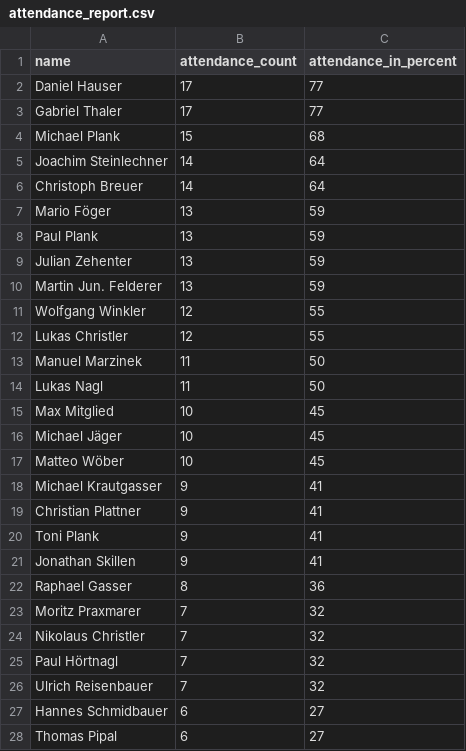
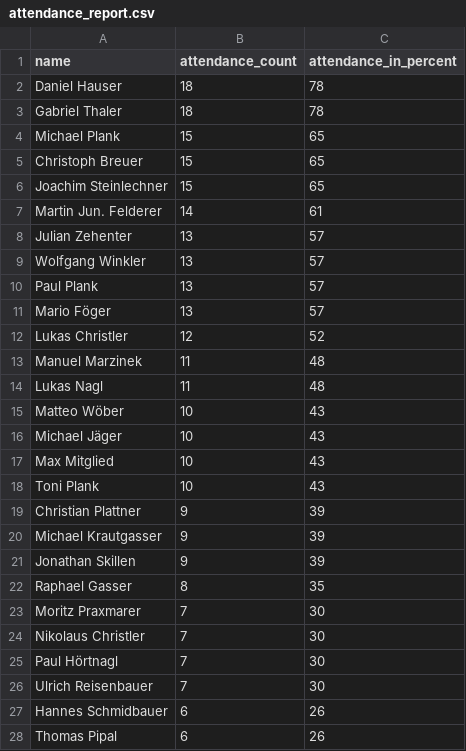
Before and after one commit to dugi42/hct.github.io, a CSV file: public/attendance_report.csv, drawn as a sheet; only a part is shown; the diff covers the shown part only.

```diff
--- a/public/attendance_report.csv
+++ b/public/attendance_report.csv
@@ -1,28 +1,28 @@
 name,attendance_count,attendance_in_percent
-Daniel Hauser,17,77
-Gabriel Thaler,17,77
-Michael Plank,15,68
-Joachim Steinlechner,14,64
-Christoph Breuer,14,64
-Mario Föger,13,59
-Paul Plank,13,59
-Julian Zehenter,13,59
-Martin Jun. Felderer,13,59
-Wolfgang Winkler,12,55
-Lukas Christler,12,55
-Manuel Marzinek,11,50
-Lukas Nagl,11,50
-Max Mitglied,10,45
-Michael Jäger,10,45
-Matteo Wöber,10,45
-Michael Krautgasser,9,41
-Christian Plattner,9,41
-Toni Plank,9,41
-Jonathan Skillen,9,41
-Raphael Gasser,8,36
-Moritz Praxmarer,7,32
-Nikolaus Christler,7,32
-Paul Hörtnagl,7,32
-Ulrich Reisenbauer,7,32
-Hannes Schmidbauer,6,27
-Thomas Pipal,6,27
+Daniel Hauser,18,78
+Gabriel Thaler,18,78
+Michael Plank,15,65
+Christoph Breuer,15,65
+Joachim Steinlechner,15,65
+Martin Jun. Felderer,14,61
+Julian Zehenter,13,57
+Wolfgang Winkler,13,57
+Paul Plank,13,57
+Mario Föger,13,57
+Lukas Christler,12,52
+Manuel Marzinek,11,48
+Lukas Nagl,11,48
+Matteo Wöber,10,43
+Michael Jäger,10,43
+Max Mitglied,10,43
+Toni Plank,10,43
+Christian Plattner,9,39
+Michael Krautgasser,9,39
+Jonathan Skillen,9,39
+Raphael Gasser,8,35
+Moritz Praxmarer,7,30
+Nikolaus Christler,7,30
+Paul Hörtnagl,7,30
+Ulrich Reisenbauer,7,30
+Hannes Schmidbauer,6,26
+Thomas Pipal,6,26
```
Also changed, not shown: 19 edited cells elsewhere in this file.
